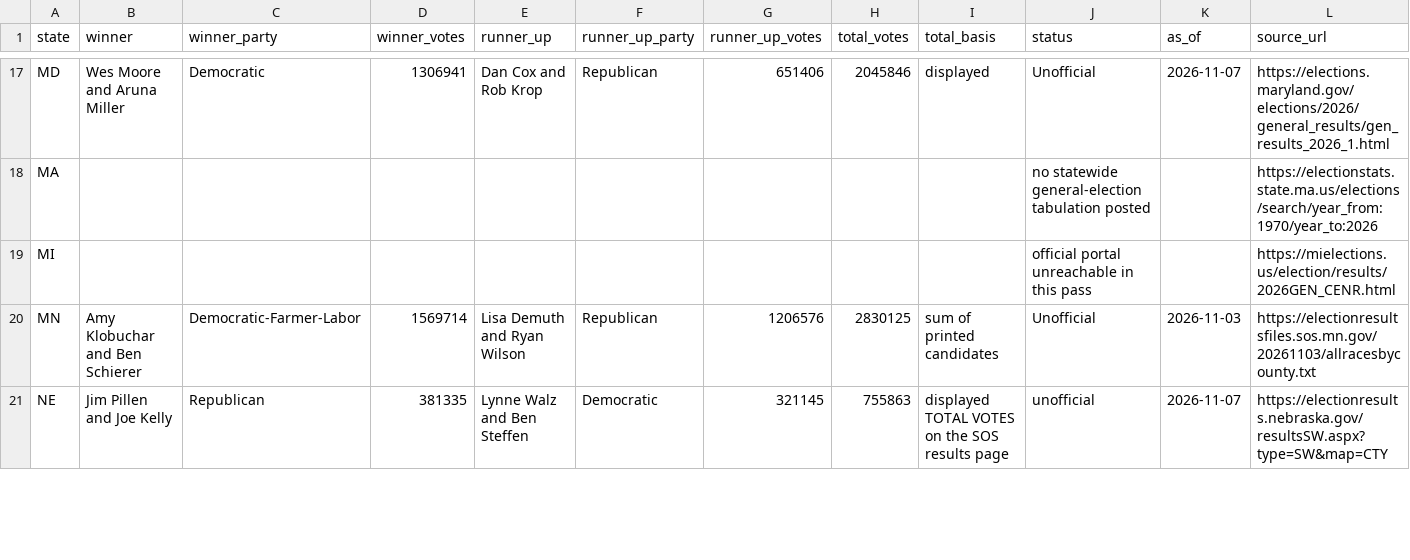
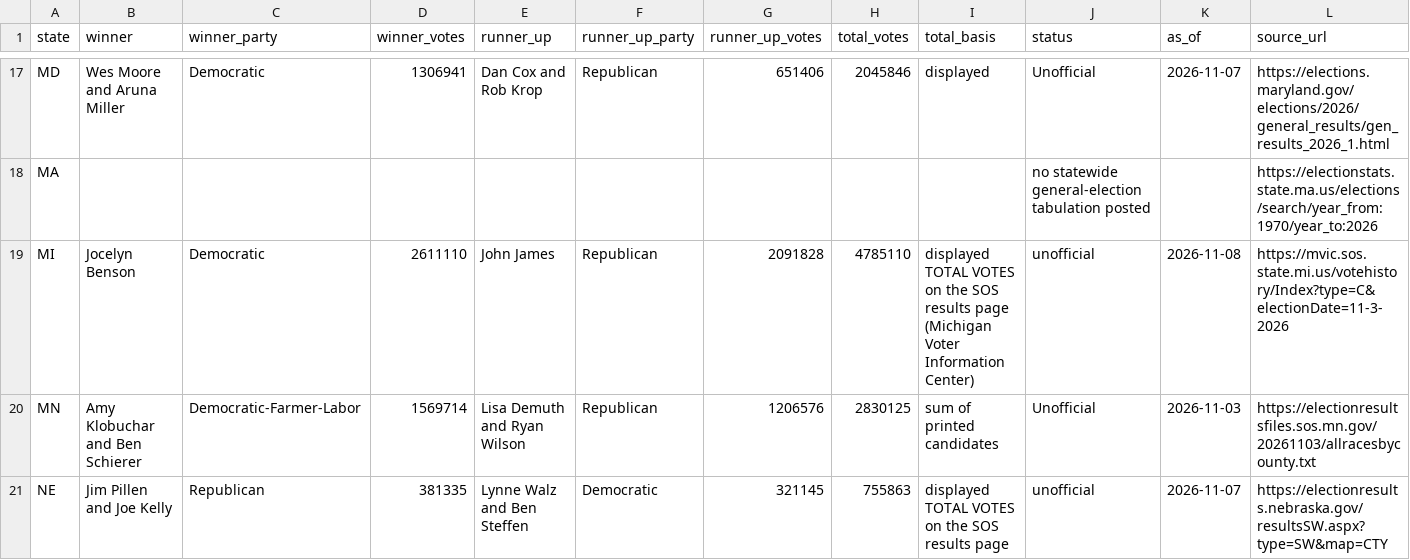
Before and after one commit to flavorgood/open-tally, a CSV file: data/governor-results-2026.csv, drawn as a sheet; only a part is shown, gaps mark what is left out.

```diff
--- a/data/governor-results-2026.csv
+++ b/data/governor-results-2026.csv
@@ -18,3 +18,3 @@ MD,Wes Moore and Aruna Miller,Democratic,1306941,Dan Cox and Rob Krop,Republican
 MA,,,,,,,,,no statewide general-election tabulation posted,,https://electionstats.state.ma.us/elections/search/year_from:1970/year_to:2026
-MI,,,,,,,,,official portal unreachable in this pass,,https://mielections.us/election/results/2026GEN_CENR.html
+MI,Jocelyn Benson,Democratic,2611110,John James,Republican,2091828,4785110,displayed TOTAL VOTES on the SOS results page (Michigan Voter Information Center),unofficial,2026-11-08,https://mvic.sos.state.mi.us/votehistory/Index?type=C&electionDate=11-3-2026
 MN,Amy Klobuchar and Ben Schierer,Democratic-Farmer-Labor,1569714,Lisa Demuth and Ryan Wilson,Republican,1206576,2830125,sum of printed candidates,Unofficial,2026-11-03,https://electionresultsfiles.sos.mn.gov/20261103/allracesbycounty.txt
```
Also changed, not shown: data/citation-map.csv, data/citations.csv, 6 other files.
